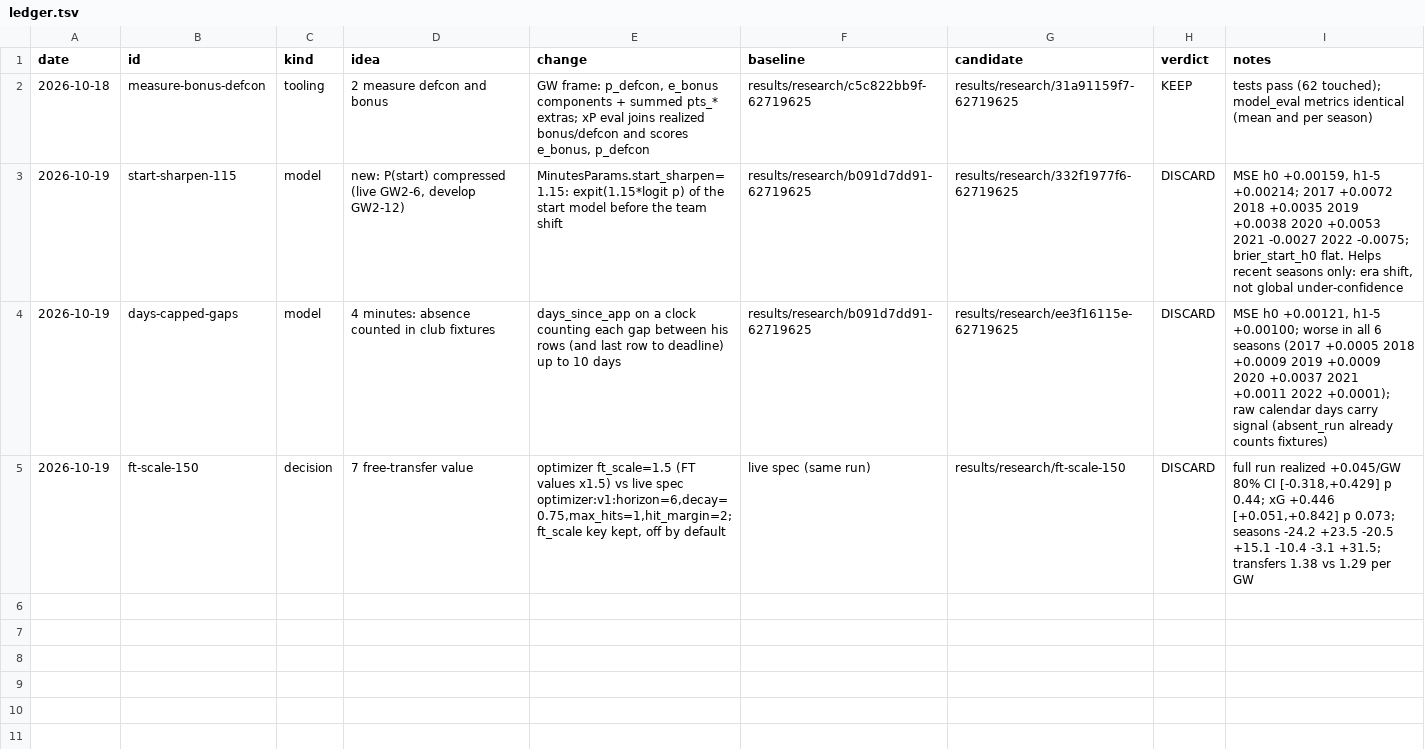
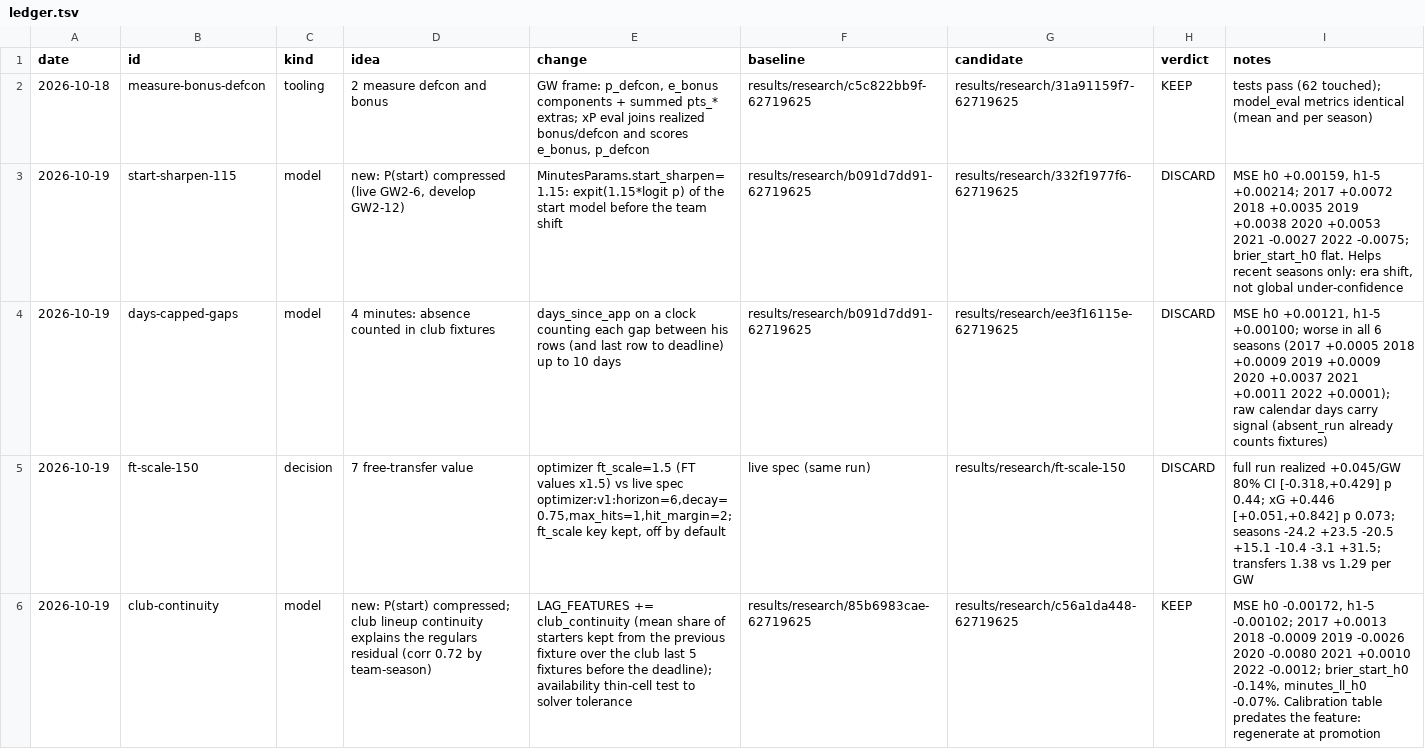
Before and after one commit to samintisar/fpl-optimizer, a TSV file: autoresearch/ledger.tsv, drawn as a sheet; the diff names each change by its address in the sheet, - before the commit and + after, or states it on an @@ line.

```diff
--- a/autoresearch/ledger.tsv
+++ b/autoresearch/ledger.tsv
+row 6: 2026-10-19 | club-continuity | model | new: P(start) compressed; club lineup continuity explains the regulars residual (corr 0.72 by team-season) | LAG_FEATURES += club_continuity (mean share of starters kept from the previous fixture over the club last 5 fixtures before the deadline); availability thin-cell test to solver tolerance | results/research/85b6983cae-62719625 | results/research/c56a1da448-62719625 | KEEP | MSE h0 -0.00172, h1-5 -0.00102; 2017 +0.0013 2018 -0.0009 2019 -0.0026 2020 -0.0080 2021 +0.0010 2022 -0.0012; brier_start_h0 -0.14%, minutes_ll_h0 -0.07%. Calibration table predates the feature: regenerate at promotion
```
